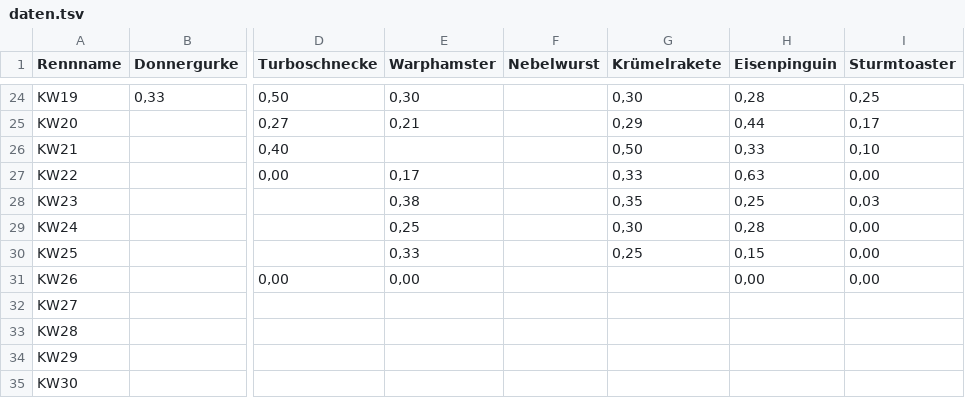
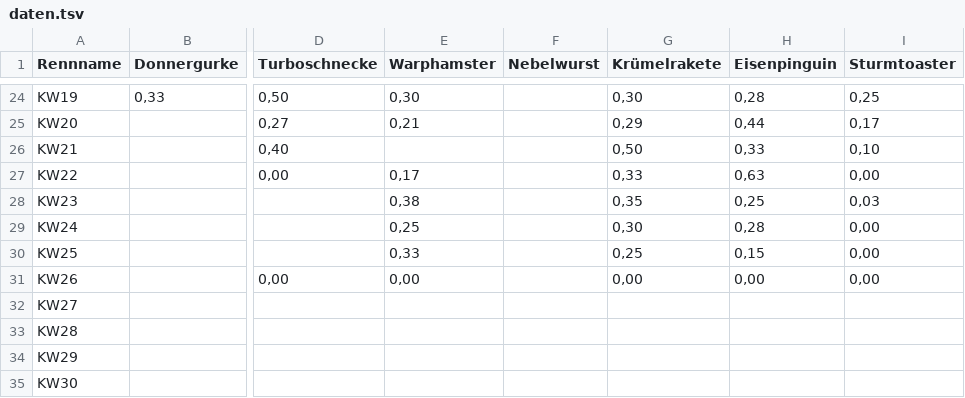
Before and after one commit to christianknoll-create/sdr, a TSV file: daten.tsv, drawn as a sheet; only a part is shown, gaps mark what is left out; the diff names each change by its address in the sheet, - before the commit and + after, or states it on an @@ line.

```diff
--- a/daten.tsv
+++ b/daten.tsv
-G31 (Krümelrakete): (empty)
+G31 (Krümelrakete): 0,00
```
Also changed, not shown: 1 other file.
